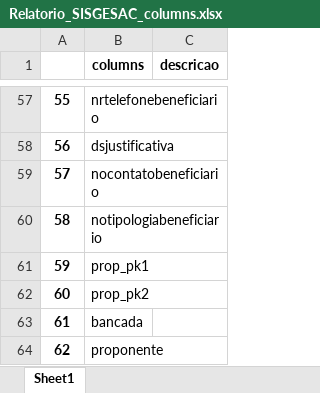
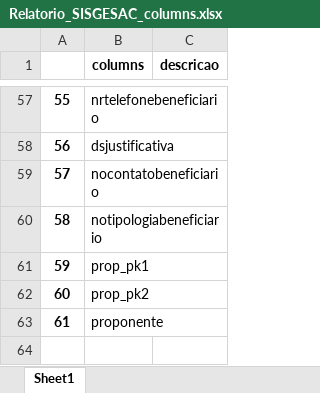
Before and after one commit to robertomdiniz5/Projeto-Controle-Financeiro-GESAC, an Excel workbook: Data_Dictionary/xlsx/Columns/Relatorio_SISGESAC_columns.xlsx, sheet Sheet1, drawn as a sheet; only a part is shown, gaps mark what is left out; values as stored, in another font and other column widths than the file's, no borders; removed rows and columns are numbered as before the commit, all else as after; the diff names each change by its address in the sheet, - before the commit and + after, or states it on an @@ line.

```diff
--- a/Data_Dictionary/xlsx/Columns/Relatorio_SISGESAC_columns.xlsx (sheet Sheet1)
+++ b/Data_Dictionary/xlsx/Columns/Relatorio_SISGESAC_columns.xlsx (sheet Sheet1)
-row 63: 61 | bancada
@@ column A renumbered from row 63 down @@
```
Also changed, not shown: Data_Dictionary/xlsx/Columns/AnalíticoNC_columns.xlsx, Data_Dictionary/xlsx/Columns/ControleGeral_columns.xlsx, 37 other files.
